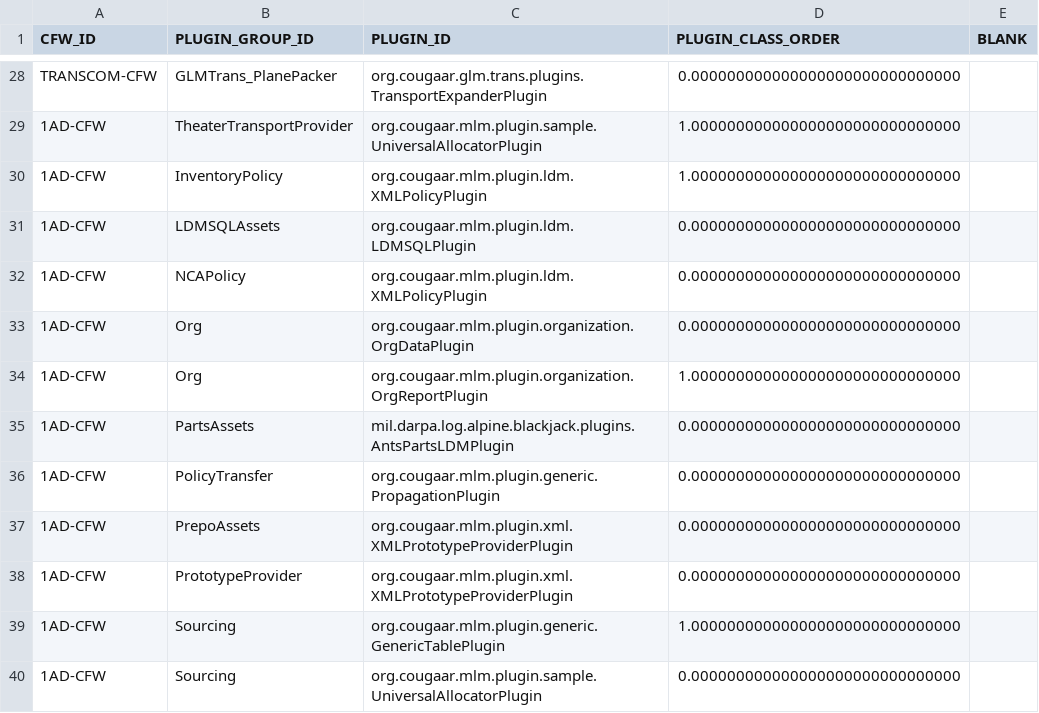
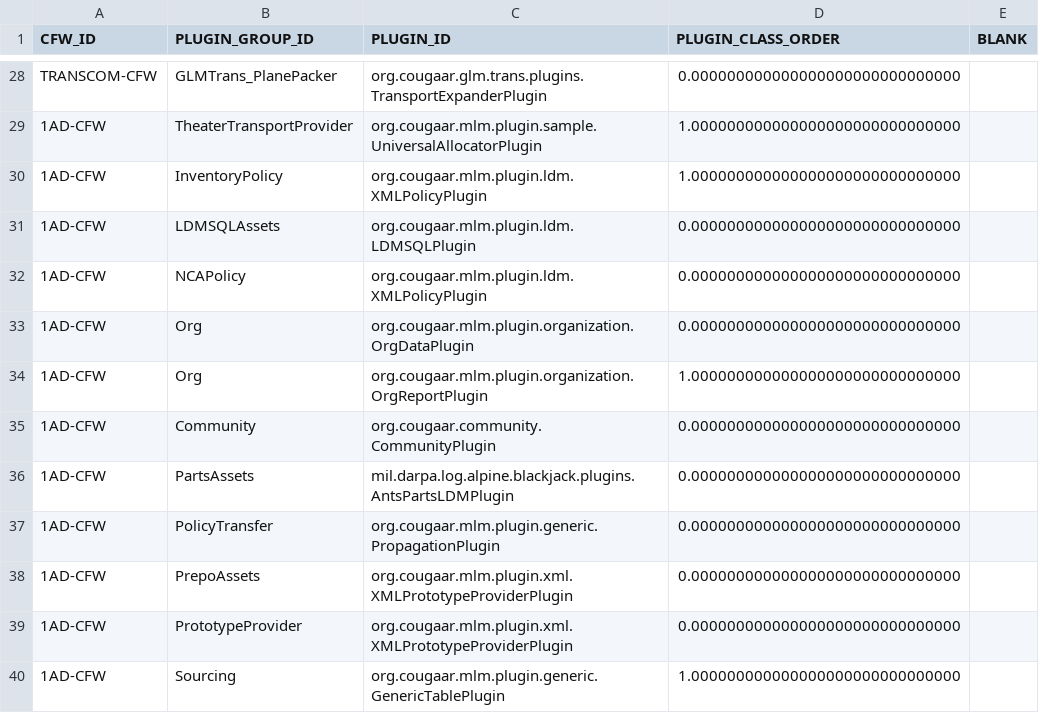
Before and after one commit to codeaudit/cougaar-csmart, a CSV file: csmart/data/database/csv/cfw_plugin_group_member.csv, drawn as a sheet; only a part is shown, gaps mark what is left out; the shorter side is filled out with more unchanged rows; the diff names each change by its address in the sheet, - before the commit and + after, or states it on an @@ line.

```diff
--- a/csmart/data/database/csv/cfw_plugin_group_member.csv
+++ b/csmart/data/database/csv/cfw_plugin_group_member.csv
+row 35: 1AD-CFW | Community | org.cougaar.community.CommunityPlugin | 0.000000000000000000000000000000
```
Also changed, not shown: csmart/data/database/csv/cfw_orgtype_plugin_grp.csv, csmart/data/database/csv/lib_component.csv, 2 other files.
